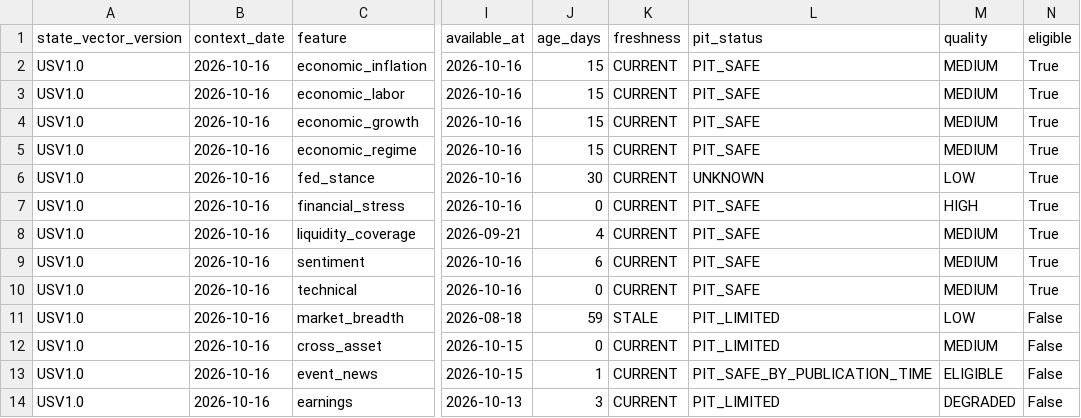
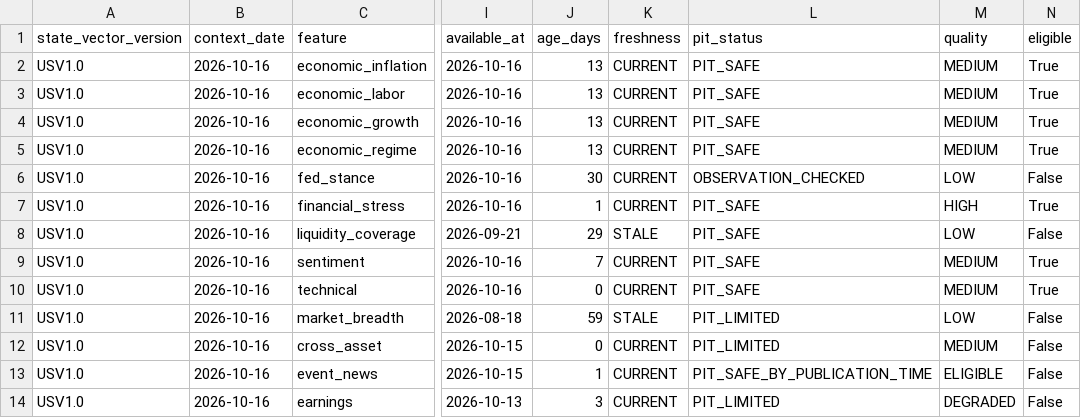
Before and after one commit to mohamednossaoui-max/US500-Macro-Intelligence, a CSV file: public_data/unified_state_vector_v1.csv, drawn as a sheet; only a part is shown, gaps mark what is left out; the diff names each change by its address in the sheet, - before the commit and + after, or states it on an @@ line.

```diff
--- a/public_data/unified_state_vector_v1.csv
+++ b/public_data/unified_state_vector_v1.csv
-J2:J5 (age_days): 15
+J2:J5 (age_days): 13
-L6 (pit_status): UNKNOWN
+L6 (pit_status): OBSERVATION_CHECKED
-N6 (eligible): True
+N6 (eligible): False
-J7 (age_days): 0
+J7 (age_days): 1
-J8 (age_days): 4
+J8 (age_days): 29
-K8 (freshness): CURRENT
+K8 (freshness): STALE
-M8 (quality): MEDIUM
+M8 (quality): LOW
-N8 (eligible): True
+N8 (eligible): False
-J9 (age_days): 6
+J9 (age_days): 7
```
Also changed, not shown: 3 other files.
